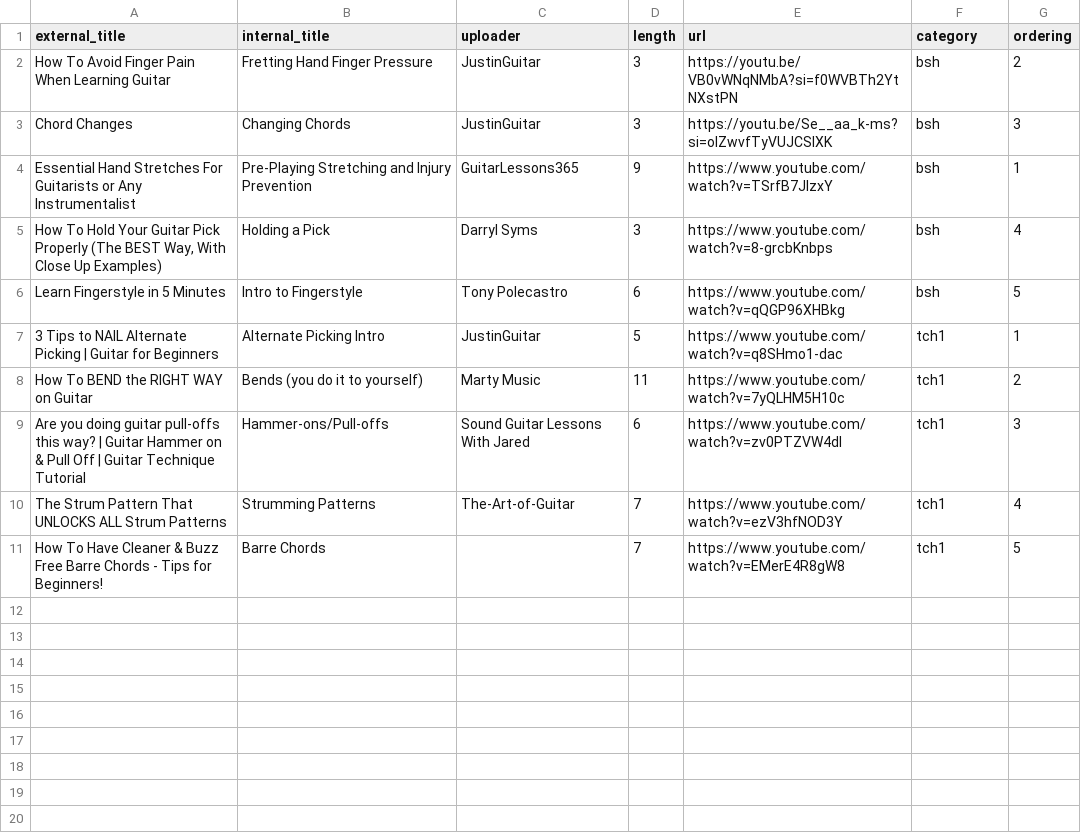
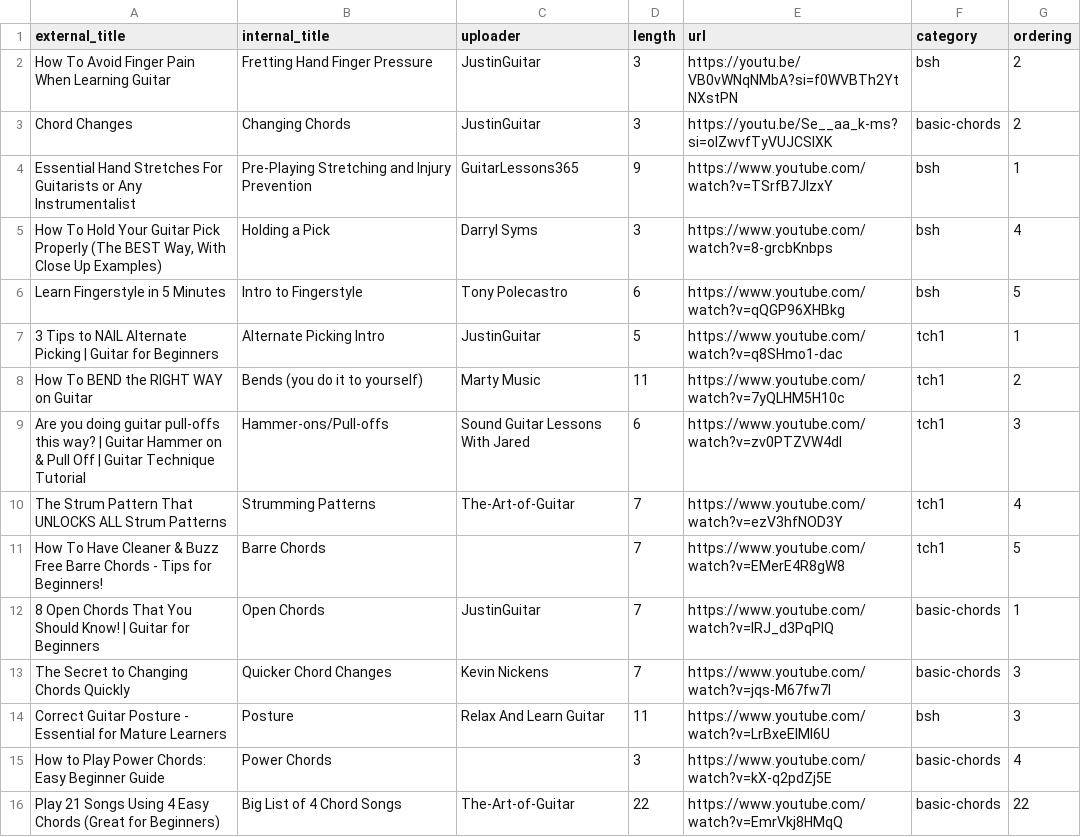
Before and after one commit to skodjet/project_friedman, a CSV file: roadmap_db.csv, drawn as a sheet.

```diff
--- a/roadmap_db.csv
+++ b/roadmap_db.csv
@@ -2,3 +2,3 @@
 How To Avoid Finger Pain When Learning Guitar,Fretting Hand Finger Pressure,JustinGuitar,3,https://youtu.be/VB0vWNqNMbA?si=f0WVBTh2YtNXstPN,bsh,2
-Chord Changes,Changing Chords,JustinGuitar,3,https://youtu.be/Se__aa_k-ms?si=olZwvfTyVUJCSIXK,bsh,3
+Chord Changes,Changing Chords,JustinGuitar,3,https://youtu.be/Se__aa_k-ms?si=olZwvfTyVUJCSIXK,basic-chords,2
 Essential Hand Stretches For Guitarists or Any Instrumentalist,Pre-Playing Stretching and Injury Prevention,GuitarLessons365,9,https://www.youtube.com/watch?v=TSrfB7JIzxY,bsh,1
@@ -11 +11,6 @@ The Strum Pattern That UNLOCKS ALL Strum Patterns,Strumming Patterns,The-Art-of-
 How To Have Cleaner & Buzz Free Barre Chords - Tips for Beginners!,Barre Chords,,7,https://www.youtube.com/watch?v=EMerE4R8gW8,tch1,5
+8 Open Chords That You Should Know! | Guitar for Beginners,Open Chords,JustinGuitar,7,https://www.youtube.com/watch?v=lRJ_d3PqPIQ,basic-chords,1
+The Secret to Changing Chords Quickly,Quicker Chord Changes,Kevin Nickens,7,https://www.youtube.com/watch?v=jqs-M67fw7I,basic-chords,3
+Correct Guitar Posture - Essential for Mature Learners,Posture,Relax And Learn Guitar,11,https://www.youtube.com/watch?v=LrBxeEIMl6U,bsh,3
+How to Play Power Chords: Easy Beginner Guide,Power Chords,,3,https://www.youtube.com/watch?v=kX-q2pdZj5E,basic-chords,4
+Play 21 Songs Using 4 Easy Chords (Great for Beginners),Big List of 4 Chord Songs,The-Art-of-Guitar,22,https://www.youtube.com/watch?v=EmrVkj8HMqQ,basic-chords,22
```
Also changed, not shown: 7 other files.
